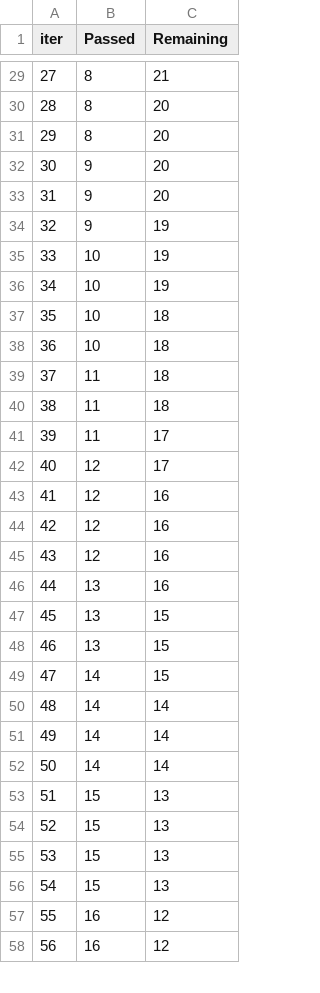
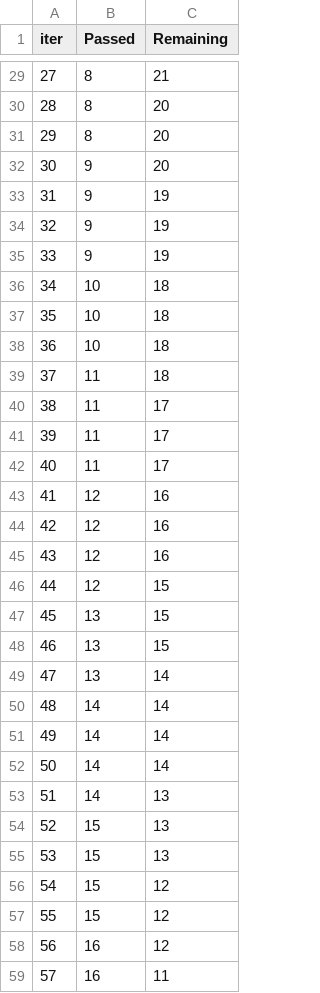
Before and after one commit to rohaninugurthi/MLProject, a TSV file: catboost_info/time_left.tsv, drawn as a sheet; only a part is shown, gaps mark what is left out; removed rows and columns are numbered as before the commit, all else as after; the diff covers the shown part only; the diff names each change by its address in the sheet, - before the commit and + after, or states it on an @@ line.

```diff
--- a/catboost_info/time_left.tsv
+++ b/catboost_info/time_left.tsv
-row 33: 31 | 9 | 20
@@ column A (iter) renumbered between rows 33 and 101 @@
-B34 (Passed): 10
+B34 (Passed): 9
+row 35: 33 | 9 | 19
-C36 (Remaining): 19
+C36 (Remaining): 18
-row 40: 38 | 11 | 18
-B41 (Passed): 12
+B41 (Passed): 11
+row 42: 40 | 11 | 17
-row 46: 44 | 13 | 16
+row 46: 44 | 12 | 15
-row 49: 47 | 14 | 15
+row 49: 47 | 13 | 14
+row 53: 51 | 14 | 13
-C56:C57 (Remaining): 13
+C56:C57 (Remaining): 12
-C59 (Remaining): 12
+C59 (Remaining): 11
```
Also changed, not shown: 14 added rows, 15 removed rows and 17 edited cells elsewhere in this file, 8 other files.
